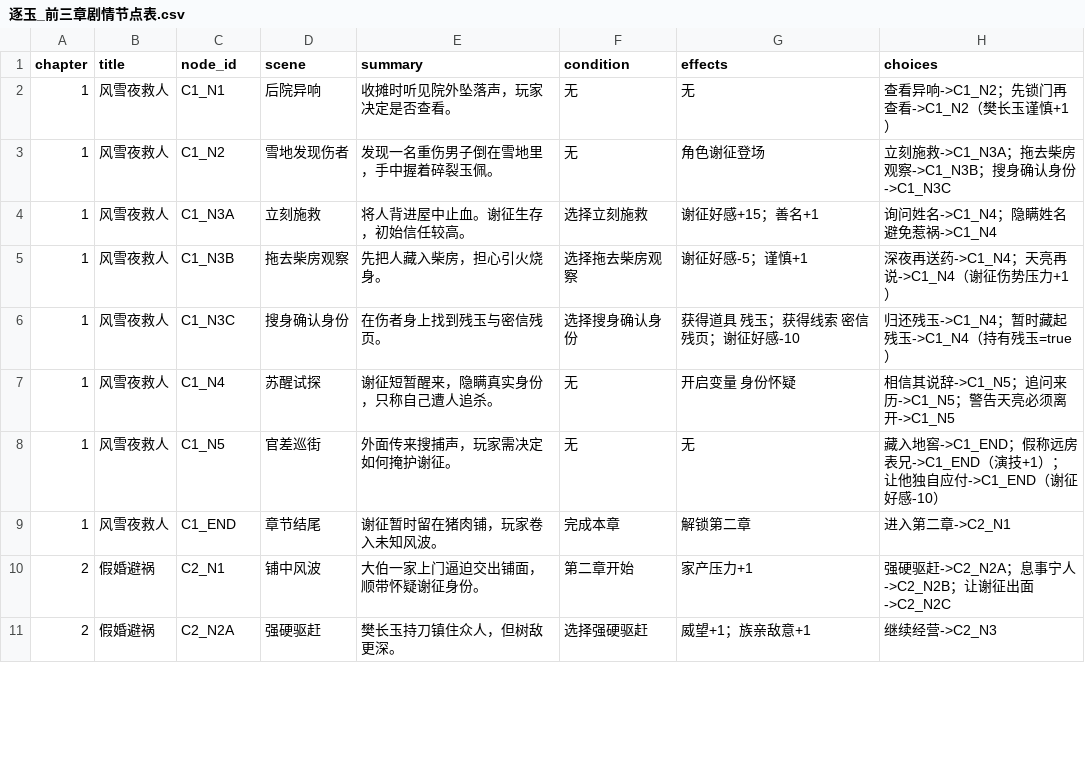
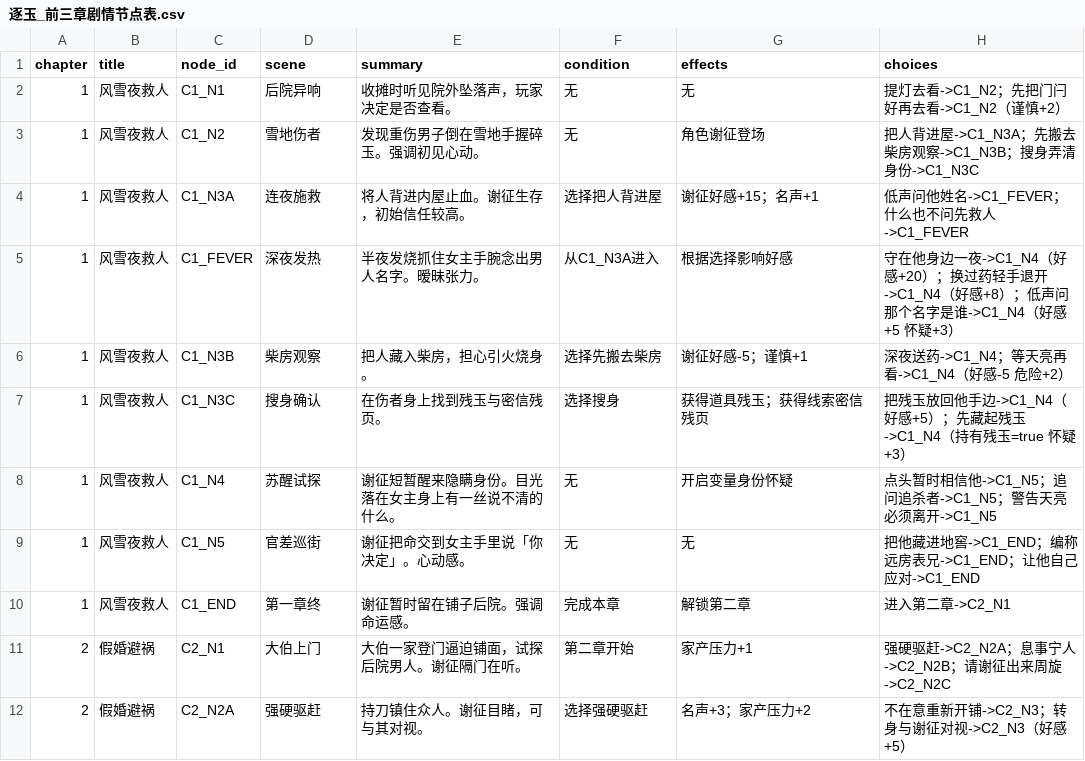
Before and after one commit to QUAFFquaff/big_ming1566, a CSV file: script/逐玉_前三章剧情节点表.csv, drawn as a sheet; only a part is shown; the diff covers the shown part only.

```diff
--- a/script/逐玉_前三章剧情节点表.csv
+++ b/script/逐玉_前三章剧情节点表.csv
@@ -1,11 +1,12 @@
 chapter,title,node_id,scene,summary,condition,effects,choices
-1,风雪夜救人,C1_N1,后院异响,收摊时听见院外坠落声，玩家决定是否查看。,无,无,查看异响->C1_N2；先锁门再查看->C1_N2（樊长玉谨慎+1）
-1,风雪夜救人,C1_N2,雪地发现伤者,发现一名重伤男子倒在雪地里，手中握着碎裂玉佩。,无,角色谢征登场,立刻施救->C1_N3A；拖去柴房观察->C1_N3B；搜身确认身份->C1_N3C
-1,风雪夜救人,C1_N3A,立刻施救,将人背进屋中止血。谢征生存，初始信任较高。,选择立刻施救,谢征好感+15；善名+1,询问姓名->C1_N4；隐瞒姓名避免惹祸->C1_N4
-1,风雪夜救人,C1_N3B,拖去柴房观察,先把人藏入柴房，担心引火烧身。,选择拖去柴房观察,谢征好感-5；谨慎+1,深夜再送药->C1_N4；天亮再说->C1_N4（谢征伤势压力+1）
-1,风雪夜救人,C1_N3C,搜身确认身份,在伤者身上找到残玉与密信残页。,选择搜身确认身份,获得道具 残玉；获得线索 密信残页；谢征好感-10,归还残玉->C1_N4；暂时藏起残玉->C1_N4（持有残玉=true）
-1,风雪夜救人,C1_N4,苏醒试探,谢征短暂醒来，隐瞒真实身份，只称自己遭人追杀。,无,开启变量 身份怀疑,相信其说辞->C1_N5；追问来历->C1_N5；警告天亮必须离开->C1_N5
-1,风雪夜救人,C1_N5,官差巡街,外面传来搜捕声，玩家需决定如何掩护谢征。,无,无,藏入地窖->C1_END；假称远房表兄->C1_END（演技+1）；让他独自应付->C1_END（谢征好感-10）
-1,风雪夜救人,C1_END,章节结尾,谢征暂时留在猪肉铺，玩家卷入未知风波。,完成本章,解锁第二章,进入第二章->C2_N1
-2,假婚避祸,C2_N1,铺中风波,大伯一家上门逼迫交出铺面，顺带怀疑谢征身份。,第二章开始,家产压力+1,强硬驱赶->C2_N2A；息事宁人->C2_N2B；让谢征出面->C2_N2C
-2,假婚避祸,C2_N2A,强硬驱赶,樊长玉持刀镇住众人，但树敌更深。,选择强硬驱赶,威望+1；族亲敌意+1,继续经营->C2_N3
+1,风雪夜救人,C1_N1,后院异响,收摊时听见院外坠落声，玩家决定是否查看。,无,无,提灯去看->C1_N2；先把门闩好再去看->C1_N2（谨慎+2）
+1,风雪夜救人,C1_N2,雪地伤者,发现重伤男子倒在雪地手握碎玉。强调初见心动。,无,角色谢征登场,把人背进屋->C1_N3A；先搬去柴房观察->C1_N3B；搜身弄清身份->C1_N3C
+1,风雪夜救人,C1_N3A,连夜施救,将人背进内屋止血。谢征生存，初始信任较高。,选择把人背进屋,谢征好感+15；名声+1,低声问他姓名->C1_FEVER；什么也不问先救人->C1_FEVER
+1,风雪夜救人,C1_FEVER,深夜发热,半夜发烧抓住女主手腕念出男人名字。暧昧张力。,从C1_N3A进入,根据选择影响好感,守在他身边一夜->C1_N4（好感+20）；换过药轻手退开->C1_N4（好感+8）；低声问那个名字是谁->C1_N4（好感+5 怀疑+3）
+1,风雪夜救人,C1_N3B,柴房观察,把人藏入柴房，担心引火烧身。,选择先搬去柴房,谢征好感-5；谨慎+1,深夜送药->C1_N4；等天亮再看->C1_N4（好感-5 危险+2）
+1,风雪夜救人,C1_N3C,搜身确认,在伤者身上找到残玉与密信残页。,选择搜身,获得道具残玉；获得线索密信残页,把残玉放回他手边->C1_N4（好感+5）；先藏起残玉->C1_N4（持有残玉=true 怀疑+3）
+1,风雪夜救人,C1_N4,苏醒试探,谢征短暂醒来隐瞒身份。目光落在女主身上有一丝说不清的什么。,无,开启变量身份怀疑,点头暂时相信他->C1_N5；追问追杀者->C1_N5；警告天亮必须离开->C1_N5
+1,风雪夜救人,C1_N5,官差巡街,谢征把命交到女主手里说「你决定」。心动感。,无,无,把他藏进地窖->C1_END；编称远房表兄->C1_END；让他自己应对->C1_END
+1,风雪夜救人,C1_END,第一章终,谢征暂时留在铺子后院。强调命运感。,完成本章,解锁第二章,进入第二章->C2_N1
+2,假婚避祸,C2_N1,大伯上门,大伯一家登门逼迫铺面，试探后院男人。谢征隔门在听。,第二章开始,家产压力+1,强硬驱赶->C2_N2A；息事宁人->C2_N2B；请谢征出来周旋->C2_N2C
+2,假婚避祸,C2_N2A,强硬驱赶,持刀镇住众人。谢征目睹，可与其对视。,选择强硬驱赶,名声+3；家产压力+2,不在意重新开铺->C2_N3；转身与谢征对视->C2_N3（好感+5）
```
Also changed, not shown: 1 added row and 74 edited cells elsewhere in this file, pic/Zhu-Yu_AI_Drawing_Prompts.csv, 4 other files.
